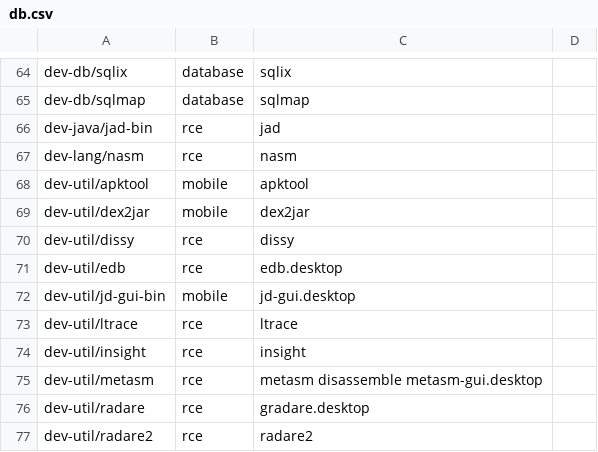
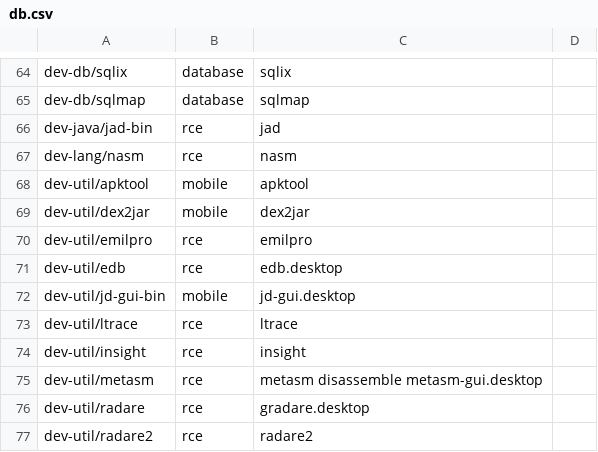
Before and after one commit to pentoo/genmenu, a CSV file: src/share/genmenu/db.csv, drawn as a sheet; only a part is shown, gaps mark what is left out.

Commit message:
update genmenu for dissy->emilpro, closes bug #243

```diff
--- a/src/share/genmenu/db.csv
+++ b/src/share/genmenu/db.csv
@@ -69,3 +69,3 @@ dev-util/apktool,mobile,apktool
 dev-util/dex2jar,mobile,dex2jar
-dev-util/dissy,rce,dissy
+dev-util/emilpro,rce,emilpro
 dev-util/edb,rce,edb.desktop
```
